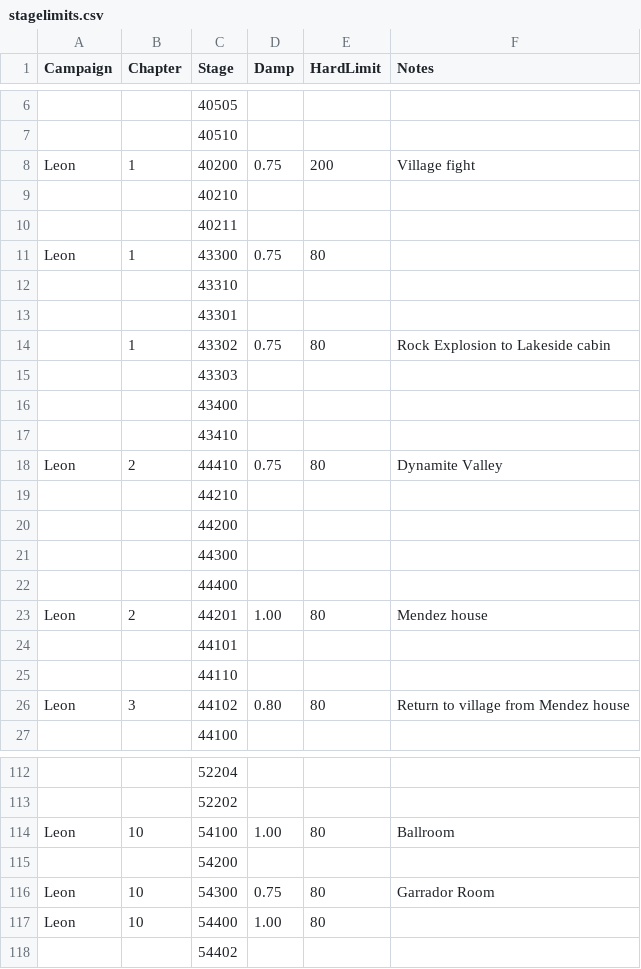
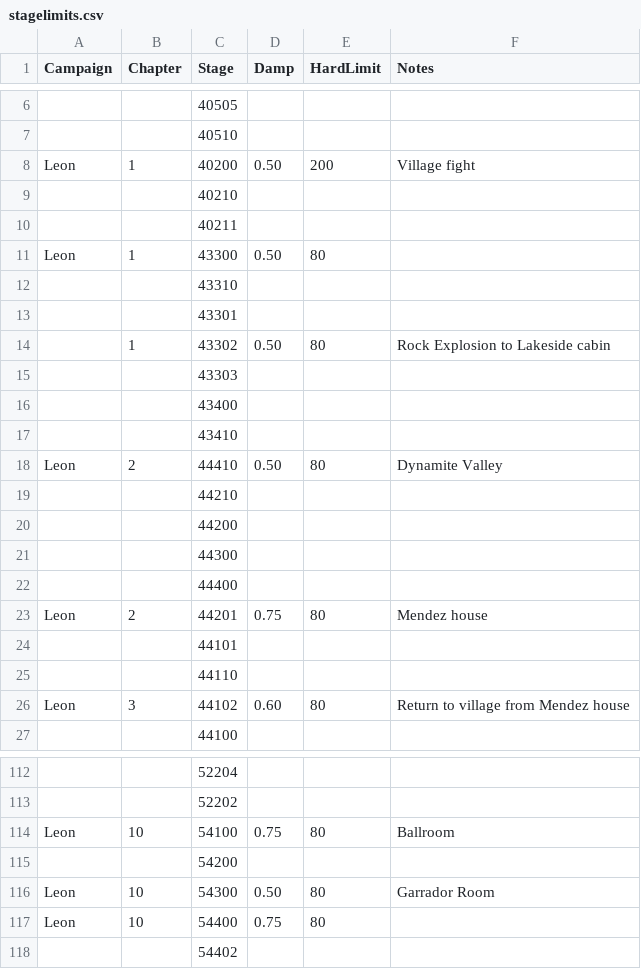
Before and after one commit to biorand/re4r, a CSV file: src/IntelOrca.Biohazard.BioRand.RE4R/data/stagelimits.csv, drawn as a sheet; only a part is shown, gaps mark what is left out; the diff covers the shown part only; the diff names each change by its address in the sheet, - before the commit and + after, or states it on an @@ line.

```diff
--- a/src/IntelOrca.Biohazard.BioRand.RE4R/data/stagelimits.csv
+++ b/src/IntelOrca.Biohazard.BioRand.RE4R/data/stagelimits.csv
-D8 (Damp): 0.75
+D8 (Damp): 0.50
-D11 (Damp): 0.75
+D11 (Damp): 0.50
-D14 (Damp): 0.75
+D14 (Damp): 0.50
-D18 (Damp): 0.75
+D18 (Damp): 0.50
-D23 (Damp): 1.00
+D23 (Damp): 0.75
-D26 (Damp): 0.80
+D26 (Damp): 0.60
-D114 (Damp): 1.00
+D114 (Damp): 0.75
-D116 (Damp): 0.75
+D116 (Damp): 0.50
-D117 (Damp): 1.00
+D117 (Damp): 0.75
```
Also changed, not shown: 17 edited cells elsewhere in this file, src/IntelOrca.Biohazard.BioRand.RE4R/data/enemies.csv, src/IntelOrca.Biohazard.BioRand.RE4R/data/events.csv, 4 other files.
